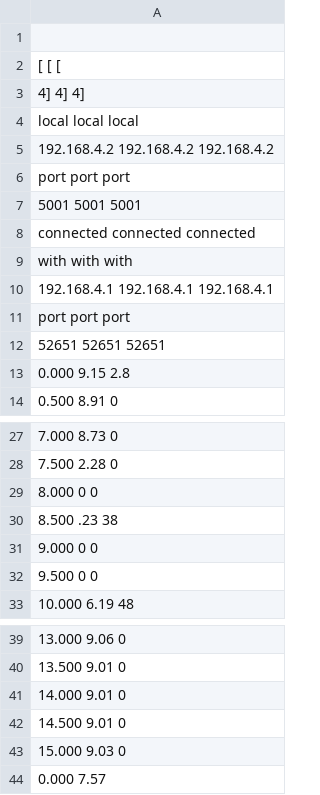
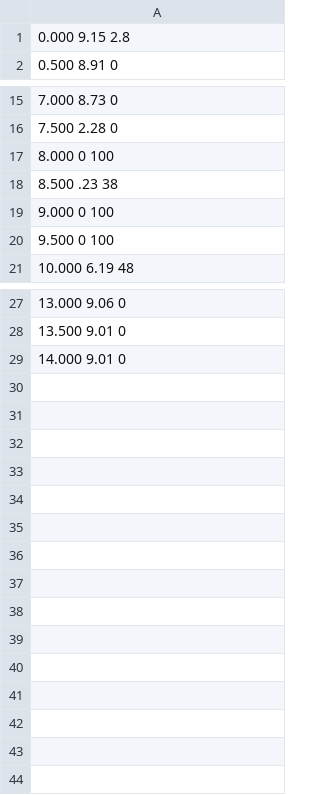
Before and after one commit to prithvirajhi/Thesis, a CSV file: new_script/Logs/new_logs/bridge/new2.csv, drawn as a sheet; only a part is shown, gaps mark what is left out.

```diff
--- a/new_script/Logs/new_logs/bridge/new2.csv
+++ b/new_script/Logs/new_logs/bridge/new2.csv
@@ -1,13 +1 @@
-
-[ [ [
-4] 4] 4]
-local local local
-192.168.4.2 192.168.4.2 192.168.4.2
-port port port
-5001 5001 5001
-connected connected connected
-with with with
-192.168.4.1 192.168.4.1 192.168.4.1
-port port port
-52651 52651 52651
 0.000 9.15 2.8
@@ -28,6 +16,6 @@ port port port
 7.500 2.28 0
-8.000 0 0
+8.000 0 100
 8.500 .23 38
-9.000 0 0
-9.500 0 0
+9.000 0 100
+9.500 0 100
 10.000 6.19 48
@@ -41,4 +29 @@ port port port
 14.000 9.01 0
-14.500 9.01 0
-15.000 9.03 0
-0.000 7.57
```
Also changed, not shown: new_script/Logs/new_logs/bridge/new1.csv, new_script/Logs/new_logs/bridge/new14.csv, 29 other files.
